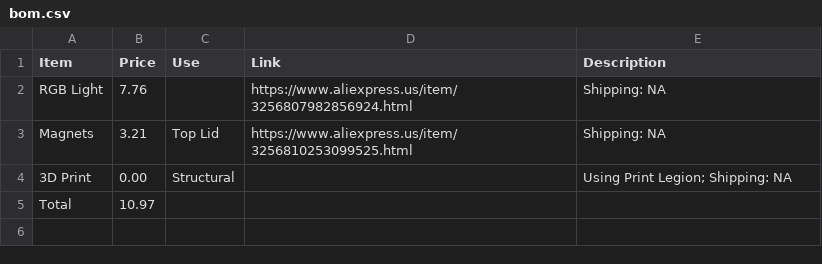
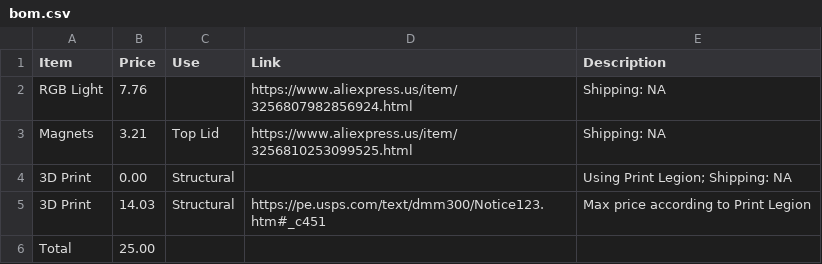
Before and after one commit to Randomcoder323/Mega-Ramadaan-Lantern, a CSV file: bom.csv, drawn as a sheet.

Commit message:
Update bom.csv

```diff
--- a/bom.csv
+++ b/bom.csv
@@ -4,2 +4,3 @@ Magnets,3.21,Top Lid,https://www.aliexpress.us/item/3256810253099525.html,Shippi
 3D Print,0.00,Structural,,Using Print Legion; Shipping: NA
-Total,10.97,,,
+3D Print,14.03,Structural,https://pe.usps.com/text/dmm300/Notice123.htm#_c451,Max price according to Print Legion
+Total,25.00,,,
```
